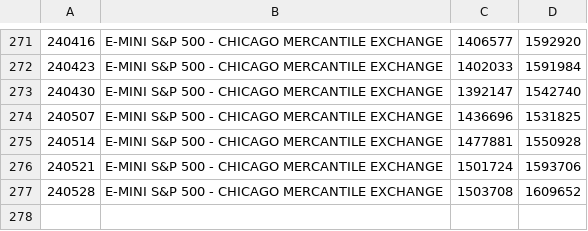
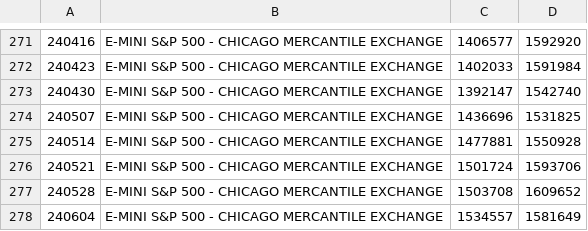
Before and after one commit to bardurt/market_data, a CSV file: cot/cot_sp500.csv, drawn as a sheet; only a part is shown, gaps mark what is left out.

Commit message:
Update cot_sp500.csv

```diff
--- a/cot/cot_sp500.csv
+++ b/cot/cot_sp500.csv
@@ -277 +277,2 @@
 240528|E-MINI S&P 500 - CHICAGO MERCANTILE EXCHANGE|1503708|1609652
+240604|E-MINI S&P 500 - CHICAGO MERCANTILE EXCHANGE|1534557|1581649
```
